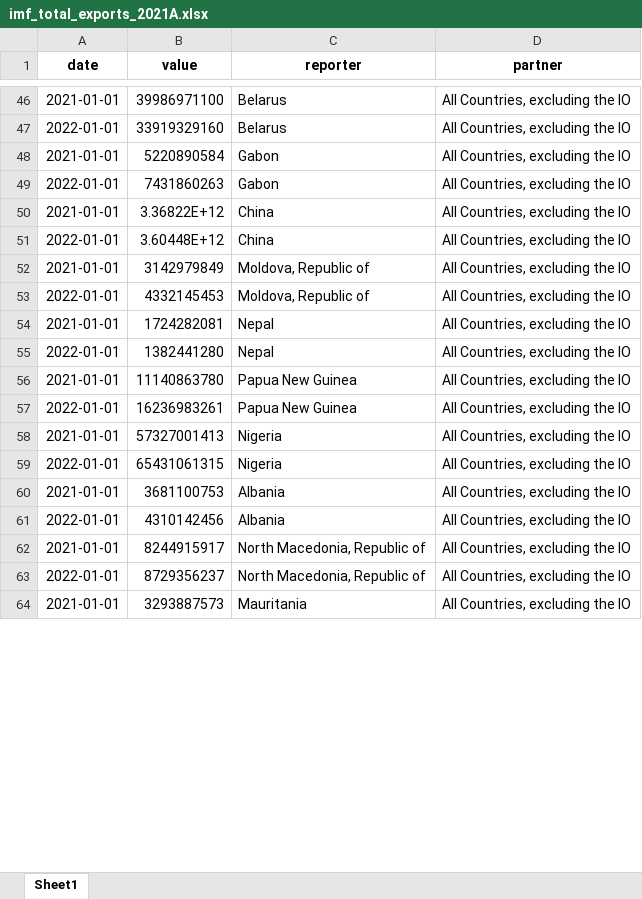
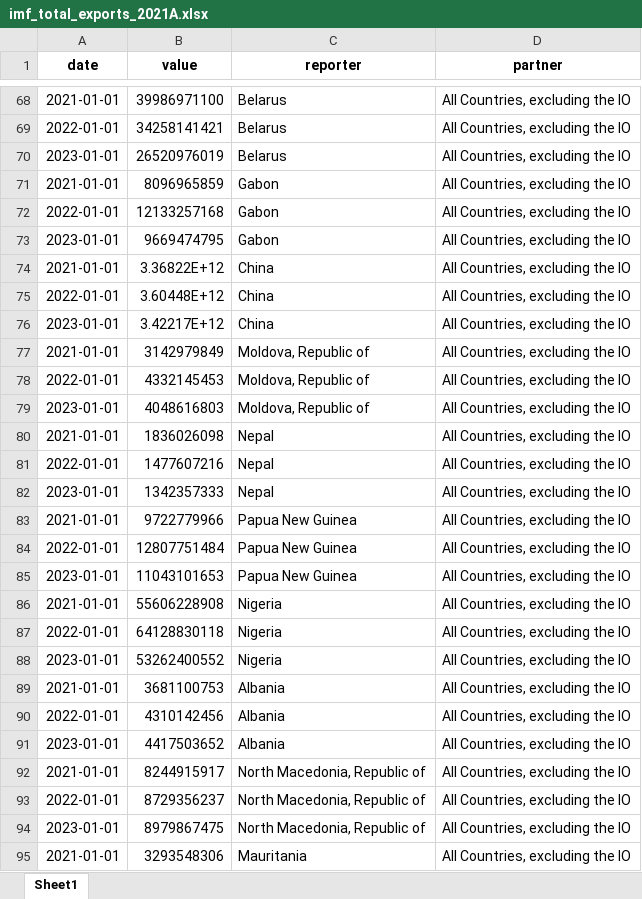
Before and after one commit to garrettspooner/Econ-Sanctions, an Excel workbook: data/imf_total_exports_2021A.xlsx, sheet Sheet1, drawn as a sheet; only a part is shown, gaps mark what is left out; values as stored, in another font and other column widths than the file's, no borders; addresses are those after the commit; the diff covers the shown part only; the diff names each change by its address in the sheet, - before the commit and + after, or states it on an @@ line.

```diff
--- a/data/imf_total_exports_2021A.xlsx (sheet Sheet1)
+++ b/data/imf_total_exports_2021A.xlsx (sheet Sheet1)
-B69 (value): 33919329160
+B69 (value): 34258141421
+row 70: 2023-01-01 | 26520976019 | Belarus | All Countries, excluding the IO
-B71 (value): 5220890584
+B71 (value): 8096965859
-B72 (value): 7431860263
+B72 (value): 12133257168
+row 73: 2023-01-01 | 9669474795 | Gabon | All Countries, excluding the IO
+row 76: 2023-01-01 | 3.42217E+12 | China | All Countries, excluding the IO
+row 79: 2023-01-01 | 4048616803 | Moldova, Republic of | All Countries, excluding the IO
-B80 (value): 1724282081
+B80 (value): 1836026098
-B81 (value): 1382441280
+B81 (value): 1477607216
+row 82: 2023-01-01 | 1342357333 | Nepal | All Countries, excluding the IO
-B83 (value): 11140863780
+B83 (value): 9722779966
-B84 (value): 16236983261
+B84 (value): 12807751484
+row 85: 2023-01-01 | 11043101653 | Papua New Guinea | All Countries, excluding the IO
-B86 (value): 57327001413
+B86 (value): 55606228908
-B87 (value): 65431061315
+B87 (value): 64128830118
+row 88: 2023-01-01 | 53262400552 | Nigeria | All Countries, excluding the IO
+row 91: 2023-01-01 | 4417503652 | Albania | All Countries, excluding the IO
+row 94: 2023-01-01 | 8979867475 | North Macedonia, Republic of | All Countries, excluding the IO
-B95 (value): 3293887573
+B95 (value): 3293548306
```
Also changed, not shown: 218 added rows and 268 edited cells elsewhere in this sheet, data/comtrade_all_exports_2021A.xlsx, data/comtrade_total_exports_2021A.xlsx, 10 other files.
